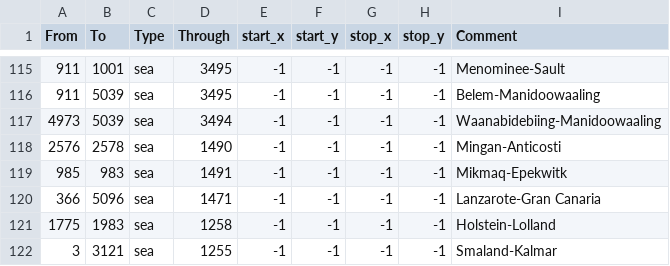
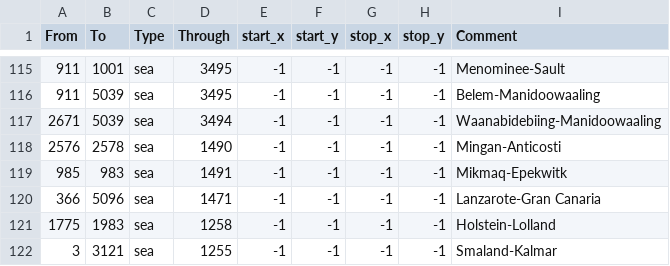
Before and after one commit to AlejandroGiner/Lux-in-Tenebris, a CSV file: map/adjacencies.csv, drawn as a sheet; only a part is shown, gaps mark what is left out.

```diff
--- a/map/adjacencies.csv
+++ b/map/adjacencies.csv
@@ -116,3 +116,3 @@ From;To;Type;Through;start_x;start_y;stop_x;stop_y;Comment
 911;5039;sea;3495;-1;-1;-1;-1;Belem-Manidoowaaling
-4973;5039;sea;3494;-1;-1;-1;-1;Waanabidebiing-Manidoowaaling
+2671;5039;sea;3494;-1;-1;-1;-1;Waanabidebiing-Manidoowaaling
 2576;2578;sea;1490;-1;-1;-1;-1;Mingan-Anticosti
```
Also changed, not shown: map/definition.csv, 56 other files.
